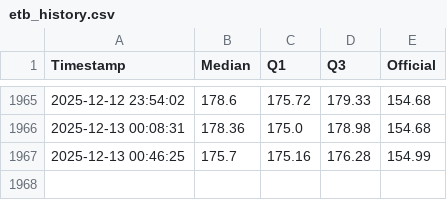
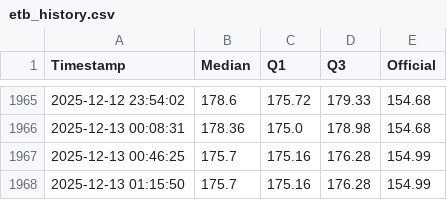
Before and after one commit to mikilegesse/etb-market-watch, a CSV file: etb_history.csv, drawn as a sheet; only a part is shown, gaps mark what is left out.

```diff
--- a/etb_history.csv
+++ b/etb_history.csv
@@ -1967 +1967,2 @@ Timestamp,Median,Q1,Q3,Official
 2025-12-13 00:46:25,175.7,175.16,176.28,154.99
+2025-12-13 01:15:50,175.7,175.16,176.28,154.99
```
Also changed, not shown: 3 other files.
